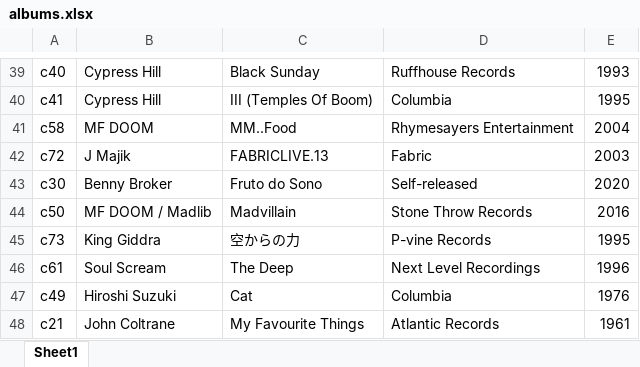
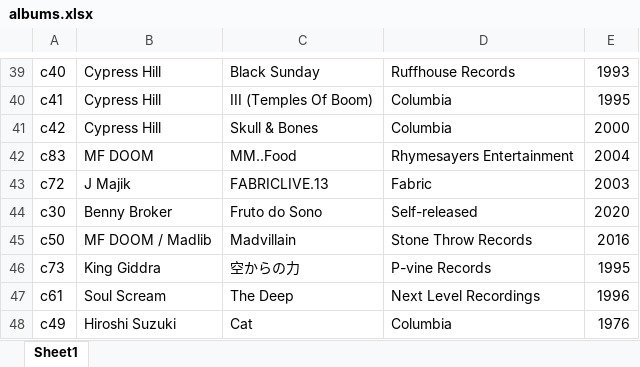
Before and after one commit to Ernestooo/Ernestooo.github.io, an Excel workbook: albums.xlsx, sheet Sheet1, drawn as a sheet; only a part is shown, gaps mark what is left out; the shorter side is filled out with more unchanged rows; values as stored, in another font and other column widths than the file's, no borders; addresses are those after the commit; the diff names each change by its address in the sheet, - before the commit and + after, or states it on an @@ line.

Commit message:
added cd cypress
also added albums copy file where i put the info of format and genre. this is for a future push where it will be possible to filter by format (vinil, cd, cassette, digital) and genre (rock, pop, folk, eletronic etc)

```diff
--- a/albums.xlsx (sheet Sheet1)
+++ b/albums.xlsx (sheet Sheet1)
+row 41: c42 | Cypress Hill | Skull & Bones | Columbia | 2000
-A42: c58
+A42: c83
```
Also changed, not shown: 2 other files.
